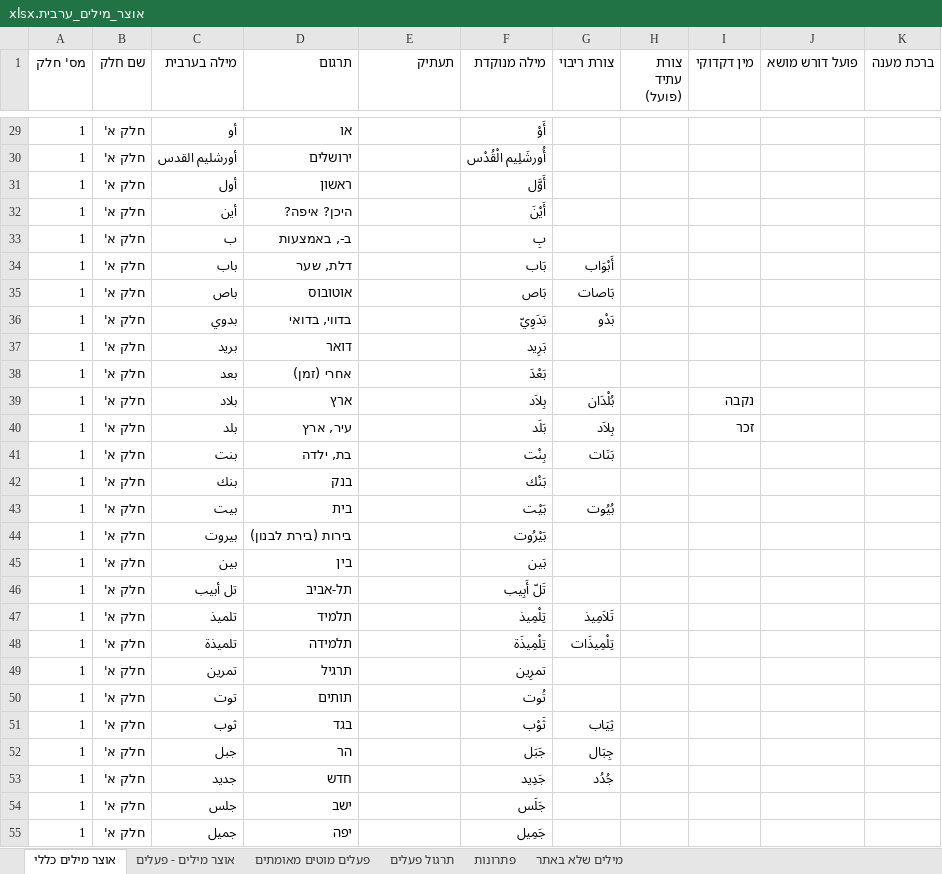
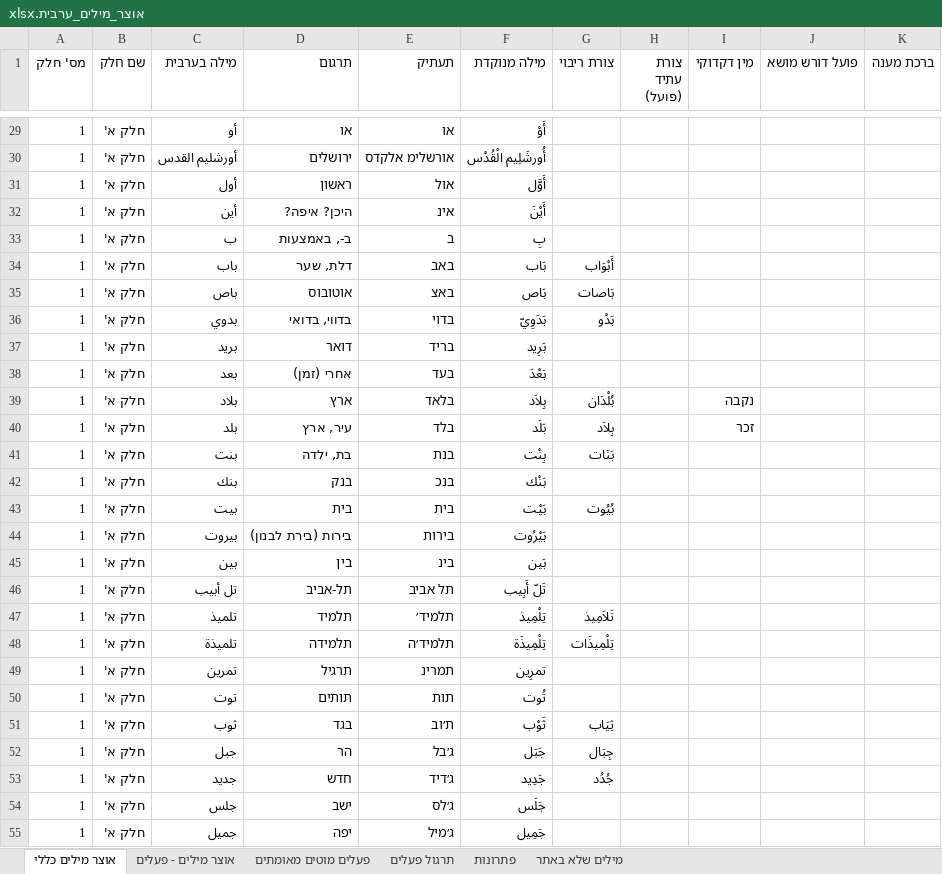
Before and after one commit to orgarbi10-cloud/ArabEz, an Excel workbook: אוצר_מילים_ערבית.xlsx, sheet אוצר מילים כללי, drawn as a sheet; only a part is shown, gaps mark what is left out; values as stored, in another font and other column widths than the file's, no borders; the diff covers the shown part only; the diff names each change by its address in the sheet, - before the commit and + after, or states it on an @@ line.

```diff
--- a/אוצר_מילים_ערבית.xlsx (sheet אוצר מילים כללי)
+++ b/אוצר_מילים_ערבית.xlsx (sheet אוצר מילים כללי)
-E29 (תעתיק): (empty)
+E29 (תעתיק): או
-E30 (תעתיק): (empty)
+E30 (תעתיק): אורשלימ אלקדס
-E31 (תעתיק): (empty)
+E31 (תעתיק): אול
-E32 (תעתיק): (empty)
+E32 (תעתיק): אינ
-E33 (תעתיק): (empty)
+E33 (תעתיק): ב
-E34 (תעתיק): (empty)
+E34 (תעתיק): באב
-E35 (תעתיק): (empty)
+E35 (תעתיק): באצ
-E36 (תעתיק): (empty)
+E36 (תעתיק): בדוי
-E37 (תעתיק): (empty)
+E37 (תעתיק): בריד
-E38 (תעתיק): (empty)
+E38 (תעתיק): בעד
-E39 (תעתיק): (empty)
+E39 (תעתיק): בלאד
-E40 (תעתיק): (empty)
+E40 (תעתיק): בלד
-E41 (תעתיק): (empty)
+E41 (תעתיק): בנת
-E42 (תעתיק): (empty)
+E42 (תעתיק): בנכ
-E43 (תעתיק): (empty)
+E43 (תעתיק): בית
-E44 (תעתיק): (empty)
+E44 (תעתיק): בירות
-E45 (תעתיק): (empty)
+E45 (תעתיק): בינ
-E46 (תעתיק): (empty)
+E46 (תעתיק): תל אביב
-E47 (תעתיק): (empty)
+E47 (תעתיק): תלמיד׳
-E48 (תעתיק): (empty)
+E48 (תעתיק): תלמיד׳ה
-E49 (תעתיק): (empty)
+E49 (תעתיק): תמרינ
-E50 (תעתיק): (empty)
+E50 (תעתיק): תות
-E51 (תעתיק): (empty)
+E51 (תעתיק): ת׳וב
-E52 (תעתיק): (empty)
+E52 (תעתיק): ג׳בל
-E53 (תעתיק): (empty)
+E53 (תעתיק): ג׳דיד
-E54 (תעתיק): (empty)
+E54 (תעתיק): ג׳לס
-E55 (תעתיק): (empty)
+E55 (תעתיק): ג׳מיל
```
Also changed, not shown: 1102 edited cells elsewhere in this sheet, 2 other files.
